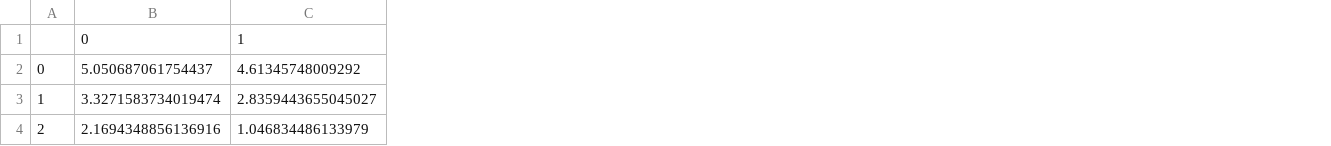
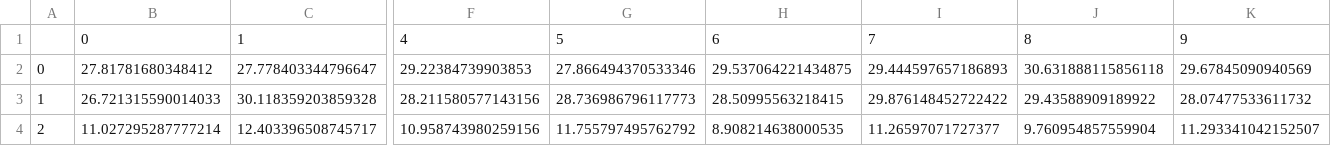
Before and after one commit to jagdeepsh/neural_network, a CSV file: W2.csv, drawn as a sheet; only a part is shown, gaps mark what is left out; the diff covers the shown part only; the diff names each change by its address in the sheet, - before the commit and + after, or states it on an @@ line.

```diff
--- a/W2.csv
+++ b/W2.csv
+column F, rows 1-4: 4 | 29.22384739903853 | 28.211580577143156 | 10.958743980259156
+column G, rows 1-4: 5 | 27.866494370533346 | 28.736986796117773 | 11.755797495762792
+column H, rows 1-4: 6 | 29.537064221434875 | 28.50995563218415 | 8.908214638000535
+column I, rows 1-4: 7 | 29.444597657186893 | 29.876148452722422 | 11.26597071727377
+column J, rows 1-4: 8 | 30.631888115856118 | 29.43588909189922 | 9.760954857559904
+column K, rows 1-4: 9 | 29.67845090940569 | 28.07477533611732 | 11.293341042152507
-B2: 5.050687061754437
+B2: 27.81781680348412
-C2: 4.61345748009292
+C2: 27.778403344796647
-B3: 3.3271583734019474
+B3: 26.721315590014033
-C3: 2.8359443655045027
+C3: 30.118359203859328
-B4: 2.1694348856136916
+B4: 11.027295287777214
-C4: 1.046834486133979
+C4: 12.403396508745717
```
Also changed, not shown: 6 edited cells elsewhere in this file, W0.csv, W4.csv, 6 other files.
